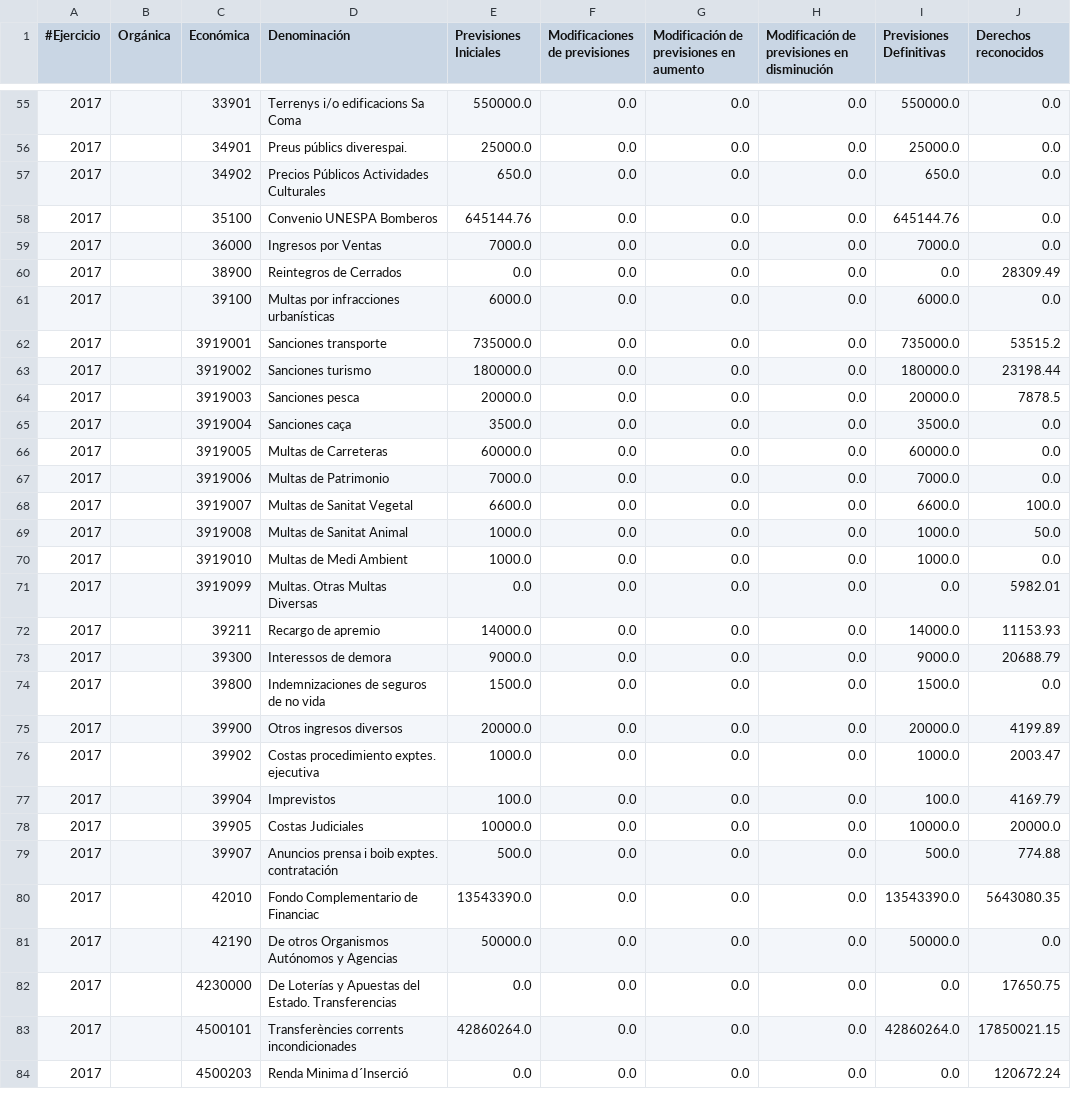
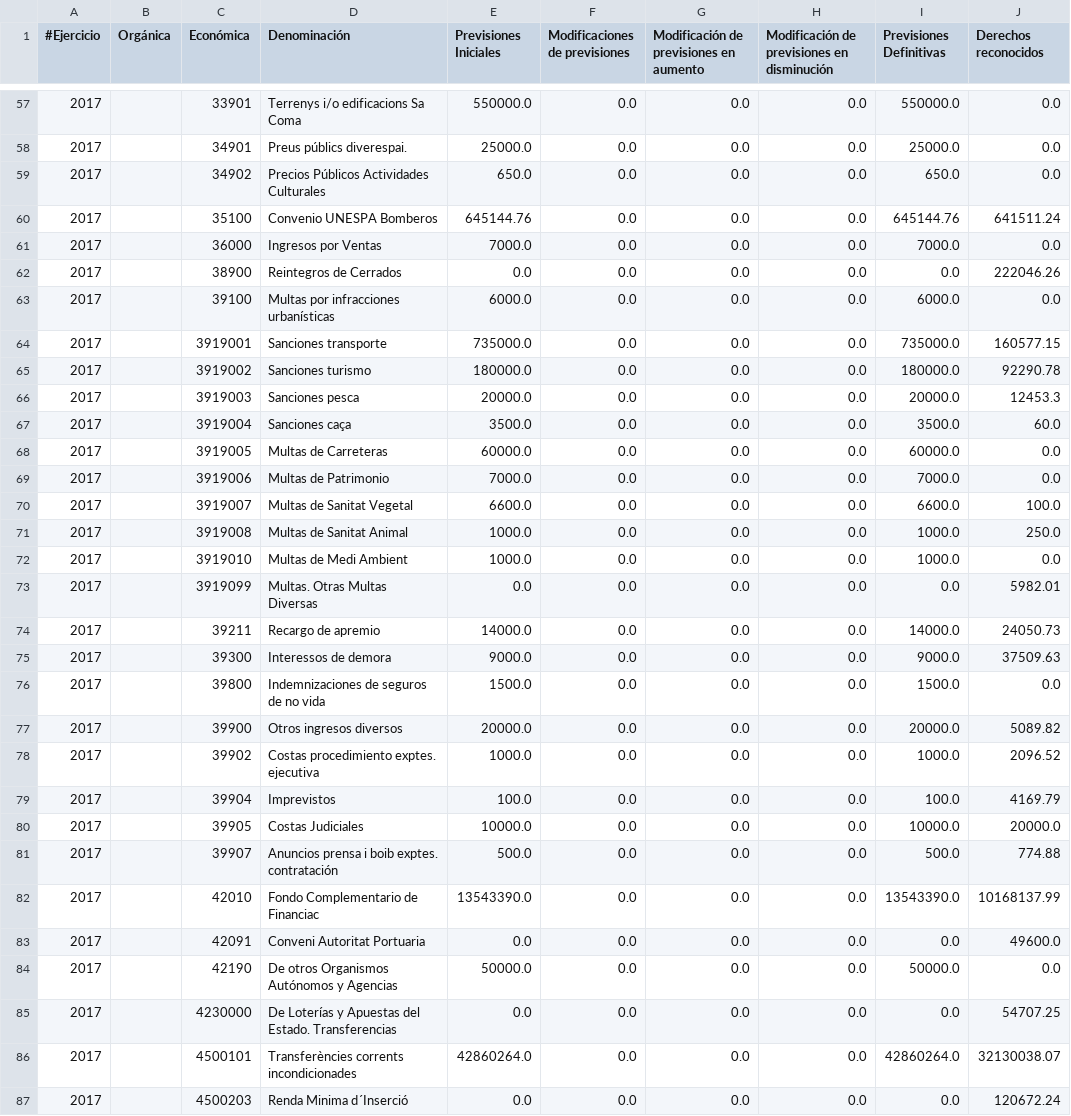
Before and after one commit to civio/presupuesto-eivissa, a CSV file: data/ca/municipio/2017/ejecucion_ingresos.csv, drawn as a sheet; only a part is shown, gaps mark what is left out; the diff covers the shown part only.

```diff
--- a/data/ca/municipio/2017/ejecucion_ingresos.csv
+++ b/data/ca/municipio/2017/ejecucion_ingresos.csv
@@ -57,10 +59,10 @@
 2017,,34902,Precios Públicos Actividades Culturales,650.0,0.0,0.0,0.0,650.0,0.0
-2017,,35100,Convenio UNESPA Bomberos,645144.76,0.0,0.0,0.0,645144.76,0.0
+2017,,35100,Convenio UNESPA Bomberos,645144.76,0.0,0.0,0.0,645144.76,641511.24
 2017,,36000,Ingresos por Ventas,7000.0,0.0,0.0,0.0,7000.0,0.0
-2017,,38900,Reintegros de Cerrados,0.0,0.0,0.0,0.0,0.0,28309.49
+2017,,38900,Reintegros de Cerrados,0.0,0.0,0.0,0.0,0.0,222046.26
 2017,,39100,Multas por infracciones urbanísticas,6000.0,0.0,0.0,0.0,6000.0,0.0
-2017,,3919001,Sanciones transporte,735000.0,0.0,0.0,0.0,735000.0,53515.2
-2017,,3919002,Sanciones turismo,180000.0,0.0,0.0,0.0,180000.0,23198.44
-2017,,3919003,Sanciones pesca,20000.0,0.0,0.0,0.0,20000.0,7878.5
-2017,,3919004,Sanciones caça,3500.0,0.0,0.0,0.0,3500.0,0.0
+2017,,3919001,Sanciones transporte,735000.0,0.0,0.0,0.0,735000.0,160577.15
+2017,,3919002,Sanciones turismo,180000.0,0.0,0.0,0.0,180000.0,92290.78
+2017,,3919003,Sanciones pesca,20000.0,0.0,0.0,0.0,20000.0,12453.3
+2017,,3919004,Sanciones caça,3500.0,0.0,0.0,0.0,3500.0,60.0
 2017,,3919005,Multas de Carreteras,60000.0,0.0,0.0,0.0,60000.0,0.0
@@ -68,10 +70,10 @@
 2017,,3919007,Multas de Sanitat Vegetal,6600.0,0.0,0.0,0.0,6600.0,100.0
-2017,,3919008,Multas de Sanitat Animal,1000.0,0.0,0.0,0.0,1000.0,50.0
+2017,,3919008,Multas de Sanitat Animal,1000.0,0.0,0.0,0.0,1000.0,250.0
 2017,,3919010,Multas de Medi Ambient,1000.0,0.0,0.0,0.0,1000.0,0.0
 2017,,3919099,Multas. Otras Multas Diversas,0.0,0.0,0.0,0.0,0.0,5982.01
-2017,,39211,Recargo de apremio,14000.0,0.0,0.0,0.0,14000.0,11153.93
-2017,,39300,Interessos de demora,9000.0,0.0,0.0,0.0,9000.0,20688.79
+2017,,39211,Recargo de apremio,14000.0,0.0,0.0,0.0,14000.0,24050.73
+2017,,39300,Interessos de demora,9000.0,0.0,0.0,0.0,9000.0,37509.63
 2017,,39800,Indemnizaciones de seguros de no vida,1500.0,0.0,0.0,0.0,1500.0,0.0
-2017,,39900,Otros ingresos diversos,20000.0,0.0,0.0,0.0,20000.0,4199.89
-2017,,39902,Costas procedimiento exptes. ejecutiva,1000.0,0.0,0.0,0.0,1000.0,2003.47
+2017,,39900,Otros ingresos diversos,20000.0,0.0,0.0,0.0,20000.0,5089.82
+2017,,39902,Costas procedimiento exptes. ejecutiva,1000.0,0.0,0.0,0.0,1000.0,2096.52
 2017,,39904,Imprevistos,100.0,0.0,0.0,0.0,100.0,4169.79
@@ -79,6 +81,7 @@
 2017,,39907,Anuncios prensa i boib exptes. contratación,500.0,0.0,0.0,0.0,500.0,774.88
-2017,,42010,Fondo Complementario de Financiac,13543390.0,0.0,0.0,0.0,13543390.0,5643080.35
+2017,,42010,Fondo Complementario de Financiac,13543390.0,0.0,0.0,0.0,13543390.0,10168137.99
+2017,,42091,Conveni Autoritat Portuaria,0.0,0.0,0.0,0.0,0.0,49600.0
 2017,,42190,De otros Organismos Autónomos y Agencias,50000.0,0.0,0.0,0.0,50000.0,0.0
-2017,,4230000,De Loterías y Apuestas del Estado. Transferencias,0.0,0.0,0.0,0.0,0.0,17650.75
-2017,,4500101,Transferències corrents incondicionades,42860264.0,0.0,0.0,0.0,42860264.0,17850021.15
+2017,,4230000,De Loterías y Apuestas del Estado. Transferencias,0.0,0.0,0.0,0.0,0.0,54707.25
+2017,,4500101,Transferències corrents incondicionades,42860264.0,0.0,0.0,0.0,42860264.0,32130038.07
 2017,,4500203,Renda Minima d´Inserció,0.0,0.0,0.0,0.0,0.0,120672.24
```
Also changed, not shown: 2 added rows and 40 edited cells elsewhere in this file, 3 other files.
